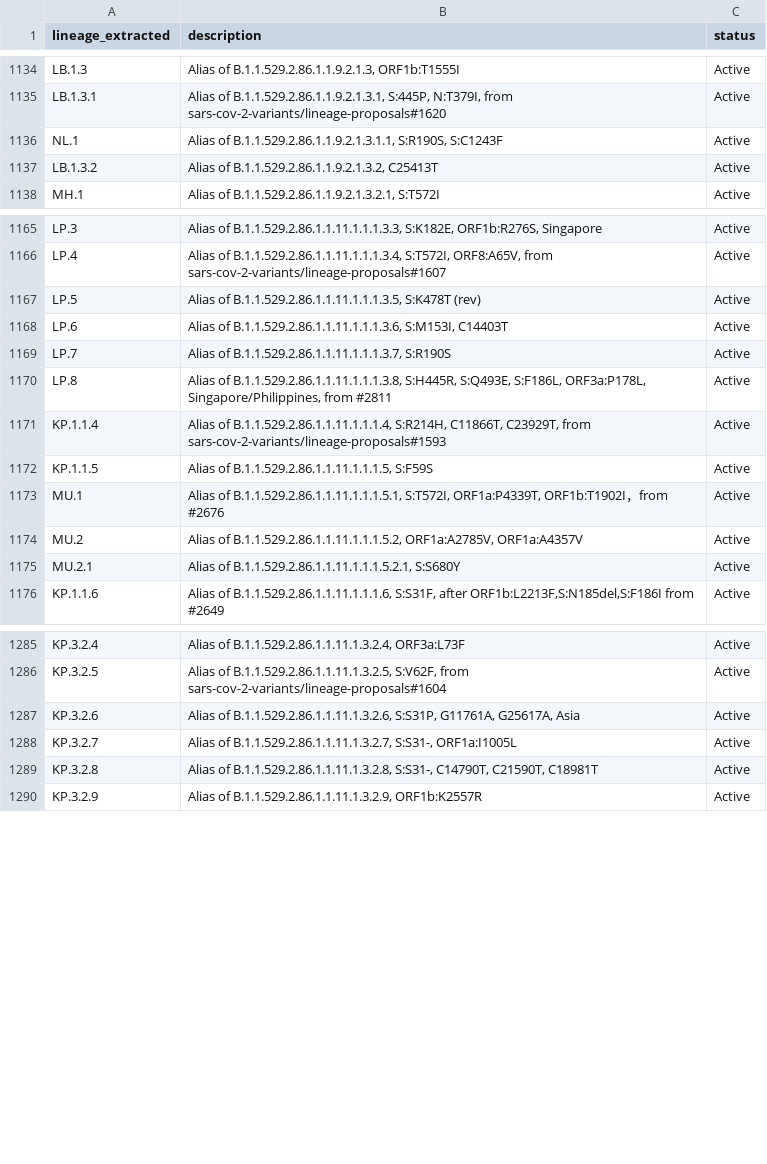
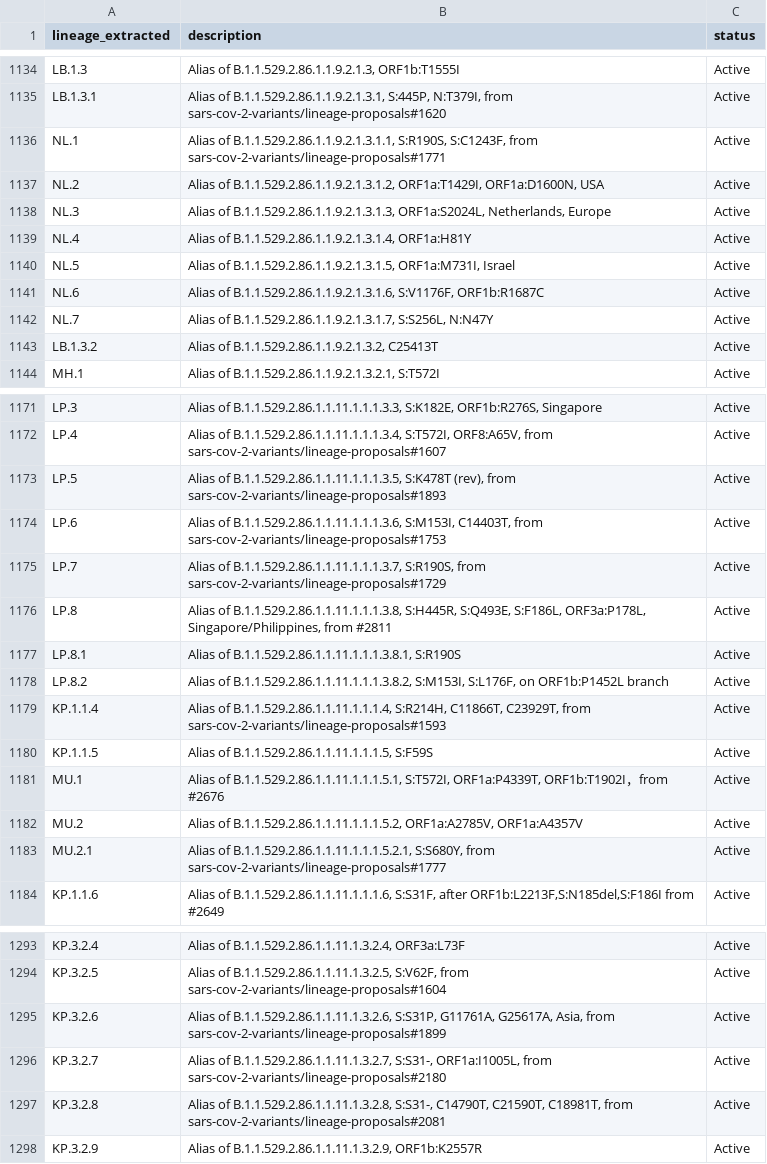
Before and after one commit to NW-PaGe/lineage_classifications, a CSV file: data/lineages.csv, drawn as a sheet; only a part is shown, gaps mark what is left out; the diff covers the shown part only.

```diff
--- a/data/lineages.csv
+++ b/data/lineages.csv
@@ -1135,3 +1135,9 @@ LB.1.3,"Alias of B.1.1.529.2.86.1.1.9.2.1.3, ORF1b:T1555I",Active
 LB.1.3.1,"Alias of B.1.1.529.2.86.1.1.9.2.1.3.1, S:445P, N:T379I, from sars-cov-2-variants/lineage-proposals#1620",Active
-NL.1,"Alias of B.1.1.529.2.86.1.1.9.2.1.3.1.1, S:R190S, S:C1243F",Active
+NL.1,"Alias of B.1.1.529.2.86.1.1.9.2.1.3.1.1, S:R190S, S:C1243F, from sars-cov-2-variants/lineage-proposals#1771",Active
+NL.2,"Alias of B.1.1.529.2.86.1.1.9.2.1.3.1.2, ORF1a:T1429I, ORF1a:D1600N, USA",Active
+NL.3,"Alias of B.1.1.529.2.86.1.1.9.2.1.3.1.3, ORF1a:S2024L, Netherlands, Europe",Active
+NL.4,"Alias of B.1.1.529.2.86.1.1.9.2.1.3.1.4, ORF1a:H81Y",Active
+NL.5,"Alias of B.1.1.529.2.86.1.1.9.2.1.3.1.5, ORF1a:M731I, Israel",Active
+NL.6,"Alias of B.1.1.529.2.86.1.1.9.2.1.3.1.6, S:V1176F, ORF1b:R1687C",Active
+NL.7,"Alias of B.1.1.529.2.86.1.1.9.2.1.3.1.7, S:S256L, N:N47Y",Active
 LB.1.3.2,"Alias of B.1.1.529.2.86.1.1.9.2.1.3.2, C25413T",Active
@@ -1166,6 +1172,8 @@ LP.3,"Alias of B.1.1.529.2.86.1.1.11.1.1.1.3.3, S:K182E, ORF1b:R276S, Singapore"
 LP.4,"Alias of B.1.1.529.2.86.1.1.11.1.1.1.3.4, S:T572I, ORF8:A65V, from sars-cov-2-variants/lineage-proposals#1607",Active
-LP.5,"Alias of B.1.1.529.2.86.1.1.11.1.1.1.3.5, S:K478T (rev)",Active
-LP.6,"Alias of B.1.1.529.2.86.1.1.11.1.1.1.3.6, S:M153I, C14403T",Active
-LP.7,"Alias of B.1.1.529.2.86.1.1.11.1.1.1.3.7, S:R190S",Active
+LP.5,"Alias of B.1.1.529.2.86.1.1.11.1.1.1.3.5, S:K478T (rev), from sars-cov-2-variants/lineage-proposals#1893",Active
+LP.6,"Alias of B.1.1.529.2.86.1.1.11.1.1.1.3.6, S:M153I, C14403T, from sars-cov-2-variants/lineage-proposals#1753",Active
+LP.7,"Alias of B.1.1.529.2.86.1.1.11.1.1.1.3.7, S:R190S, from sars-cov-2-variants/lineage-proposals#1729",Active
 LP.8,"Alias of B.1.1.529.2.86.1.1.11.1.1.1.3.8, S:H445R, S:Q493E, S:F186L, ORF3a:P178L, Singapore/Philippines, from #2811",Active
+LP.8.1,"Alias of B.1.1.529.2.86.1.1.11.1.1.1.3.8.1, S:R190S",Active
+LP.8.2,"Alias of B.1.1.529.2.86.1.1.11.1.1.1.3.8.2, S:M153I, S:L176F, on ORF1b:P1452L branch",Active
 KP.1.1.4,"Alias of B.1.1.529.2.86.1.1.11.1.1.1.4, S:R214H, C11866T, C23929T, from sars-cov-2-variants/lineage-proposals#1593",Active
@@ -1174,3 +1182,3 @@ MU.1,"Alias of B.1.1.529.2.86.1.1.11.1.1.1.5.1, S:T572I, ORF1a:P4339T, ORF1b:T19
 MU.2,"Alias of B.1.1.529.2.86.1.1.11.1.1.1.5.2, ORF1a:A2785V, ORF1a:A4357V",Active
-MU.2.1,"Alias of B.1.1.529.2.86.1.1.11.1.1.1.5.2.1, S:S680Y",Active
+MU.2.1,"Alias of B.1.1.529.2.86.1.1.11.1.1.1.5.2.1, S:S680Y, from sars-cov-2-variants/lineage-proposals#1777",Active
 KP.1.1.6,"Alias of B.1.1.529.2.86.1.1.11.1.1.1.6, S:S31F, after ORF1b:L2213F,S:N185del,S:F186I from #2649",Active
@@ -1286,5 +1294,5 @@ KP.3.2.4,"Alias of B.1.1.529.2.86.1.1.11.1.3.2.4, ORF3a:L73F",Active
 KP.3.2.5,"Alias of B.1.1.529.2.86.1.1.11.1.3.2.5, S:V62F, from sars-cov-2-variants/lineage-proposals#1604",Active
-KP.3.2.6,"Alias of B.1.1.529.2.86.1.1.11.1.3.2.6, S:S31P, G11761A, G25617A, Asia",Active
-KP.3.2.7,"Alias of B.1.1.529.2.86.1.1.11.1.3.2.7, S:S31-, ORF1a:I1005L",Active
-KP.3.2.8,"Alias of B.1.1.529.2.86.1.1.11.1.3.2.8, S:S31-, C14790T, C21590T, C18981T",Active
+KP.3.2.6,"Alias of B.1.1.529.2.86.1.1.11.1.3.2.6, S:S31P, G11761A, G25617A, Asia, from sars-cov-2-variants/lineage-proposals#1899",Active
+KP.3.2.7,"Alias of B.1.1.529.2.86.1.1.11.1.3.2.7, S:S31-, ORF1a:I1005L, from sars-cov-2-variants/lineage-proposals#2180",Active
+KP.3.2.8,"Alias of B.1.1.529.2.86.1.1.11.1.3.2.8, S:S31-, C14790T, C21590T, C18981T, from sars-cov-2-variants/lineage-proposals#2081",Active
 KP.3.2.9,"Alias of B.1.1.529.2.86.1.1.11.1.3.2.9, ORF1b:K2557R",Active
```
Also changed, not shown: 1 added row and 58 edited cells elsewhere in this file.
